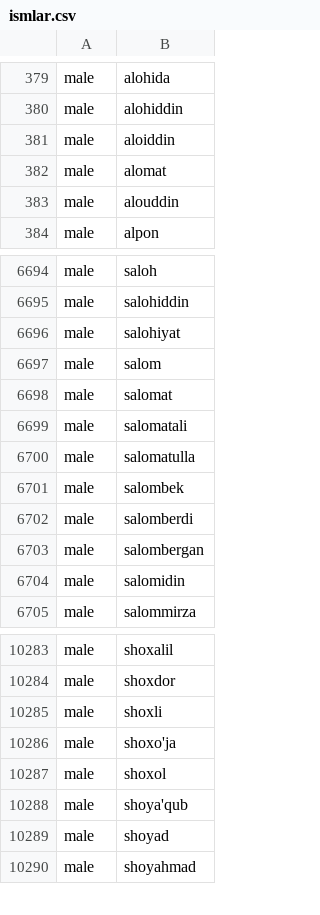
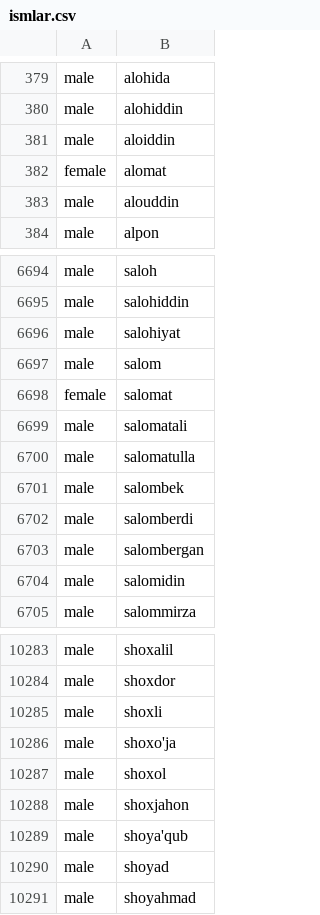
Before and after one commit to muminoff/gender-predictor, a CSV file: ismlar.csv, drawn as a sheet; only a part is shown, gaps mark what is left out.

```diff
--- a/ismlar.csv
+++ b/ismlar.csv
@@ -381,3 +381,3 @@ male,alohiddin
 male,aloiddin
-male,alomat
+female,alomat
 male,alouddin
@@ -6697,3 +6697,3 @@ male,salohiyat
 male,salom
-male,salomat
+female,salomat
 male,salomatali
@@ -10287,2 +10287,3 @@ male,shoxo'ja
 male,shoxol
+male,shoxjahon
 male,shoya'qub
```
Also changed, not shown: 1 other file.
